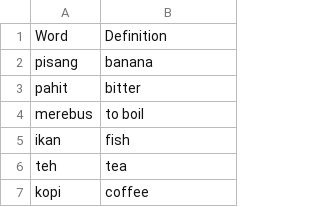
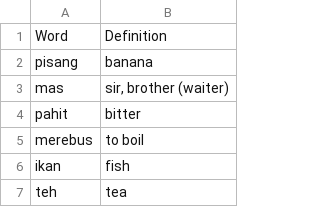
Before and after one commit to DangarStu/indonesian, a TSV file: dict/food.tsv, drawn as a sheet; only a part is shown; the shorter side is filled out with more unchanged rows; the diff names each change by its address in the sheet, - before the commit and + after, or states it on an @@ line.

```diff
--- a/dict/food.tsv
+++ b/dict/food.tsv
+row 3: mas | sir, brother (waiter)
```
Also changed, not shown: dict/bahasa.tsv, 6 other files.
